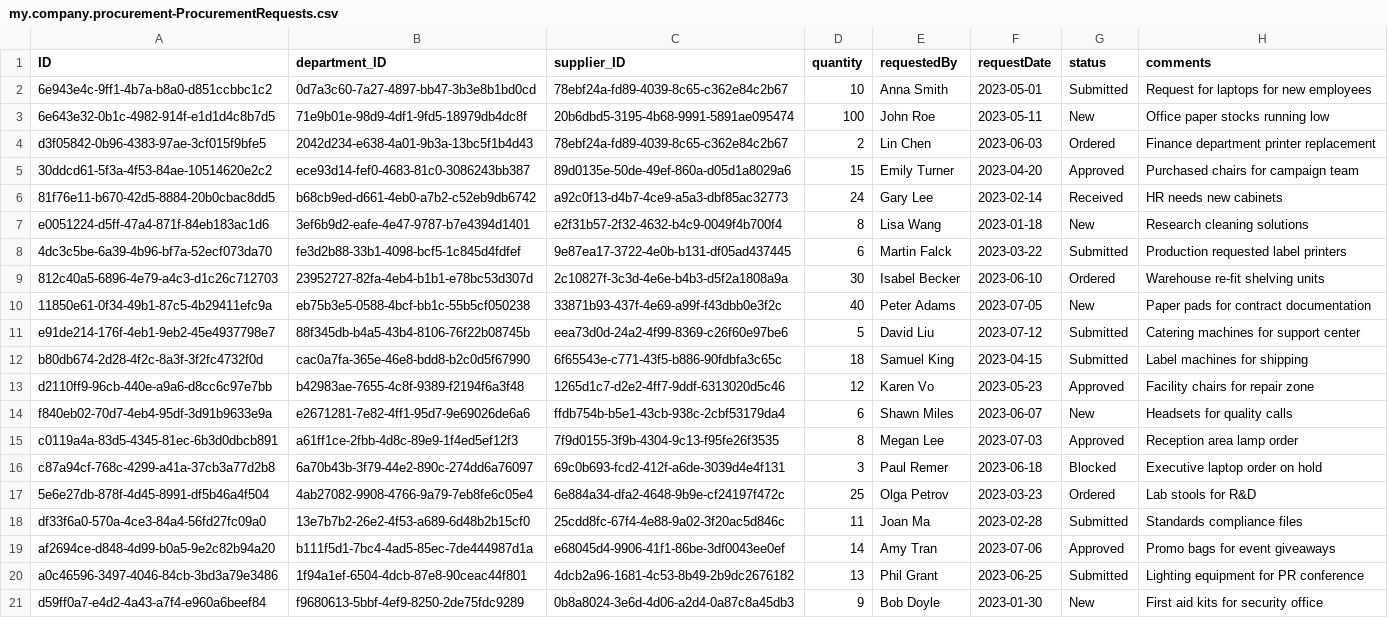
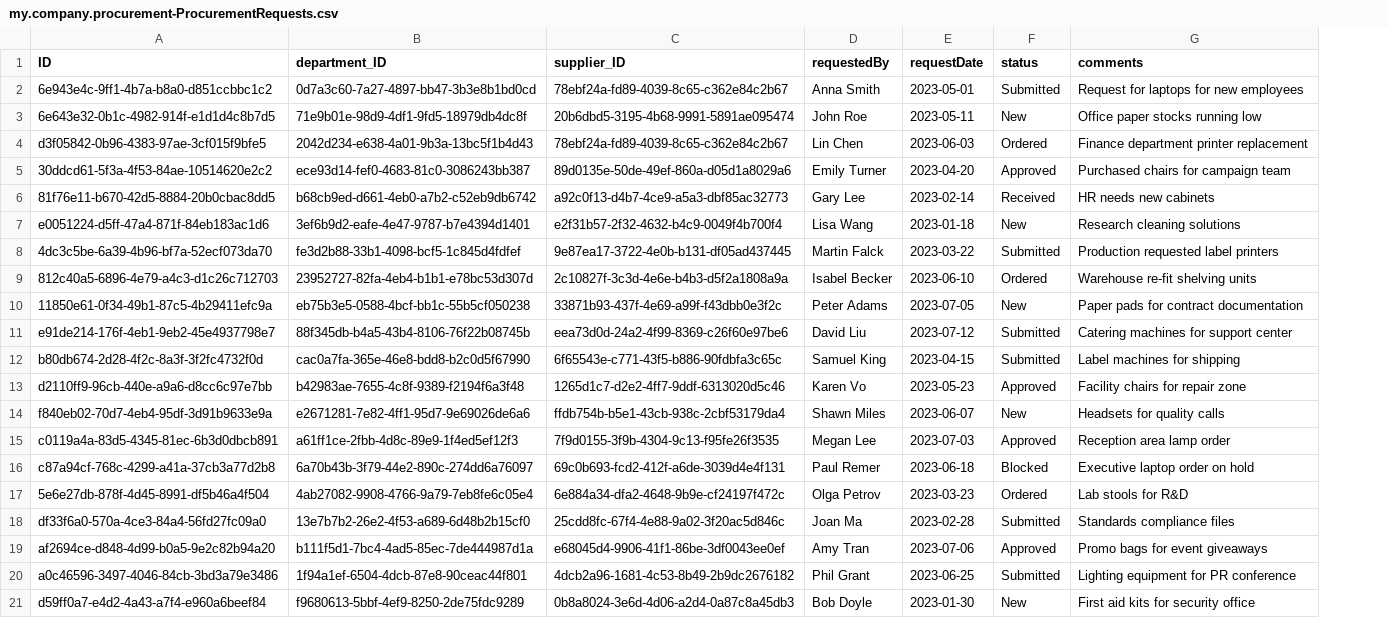
Before and after one commit to shreekunal/capm, a CSV file: eprocurement/db/data/my.company.procurement-ProcurementRequests.csv, drawn as a sheet; the diff names each change by its address in the sheet, - before the commit and + after, or states it on an @@ line.

```diff
--- a/eprocurement/db/data/my.company.procurement-ProcurementRequests.csv
+++ b/eprocurement/db/data/my.company.procurement-ProcurementRequests.csv
-column D (quantity), rows 2-21: 10 | 100 | 2 | 15 | 24 | 8 | 6 | 30 | 40 | 5 | 18 | 12 | 6 | 8 | 3 | 25 | 11 | 14 | 13 | 9
```
Also changed, not shown: eprocurement/db/data/my.company.procurement-RequestItems.csv, 3 other files.
